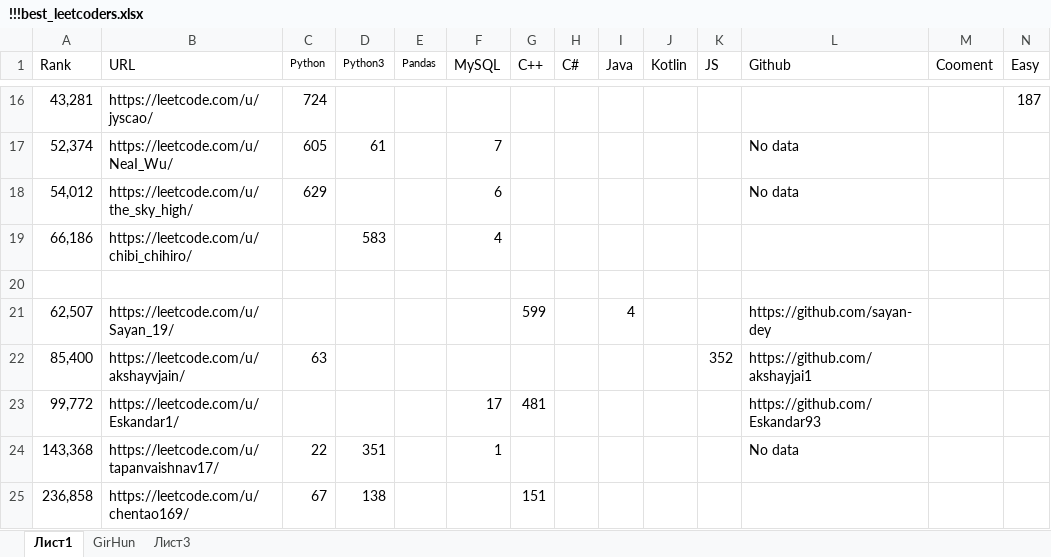
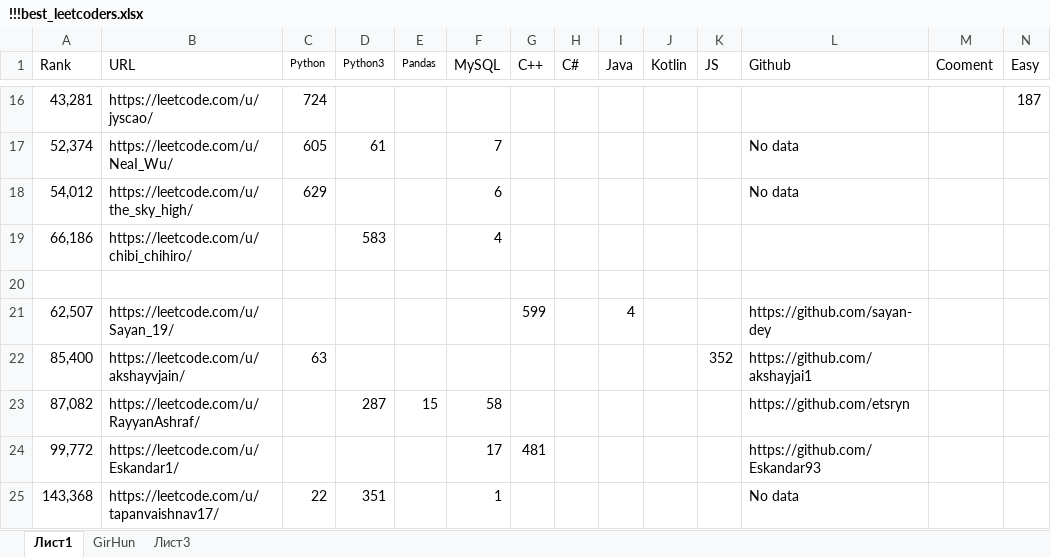
Before and after one commit to ivgnk/Pyton-Codewars-Leetcode, an Excel workbook: Leetcode/!!!best_leetcoders.xlsx, sheet Лист1, drawn as a sheet; only a part is shown, gaps mark what is left out; the shorter side is filled out with more unchanged rows; values as stored, in another font and other column widths than the file's, no borders; rows hold the shown columns only; the diff names each change by its address in the sheet, - before the commit and + after, or states it on an @@ line.

Commit message:
Add files via upload

```diff
--- a/Leetcode/!!!best_leetcoders.xlsx (sheet Лист1)
+++ b/Leetcode/!!!best_leetcoders.xlsx (sheet Лист1)
+row 23: 87,082 | https://leetcode.com/u/RayyanAshraf/ |  | 287 | 15 | 58 |  |  |  |  |  | https://github.com/etsryn
```
